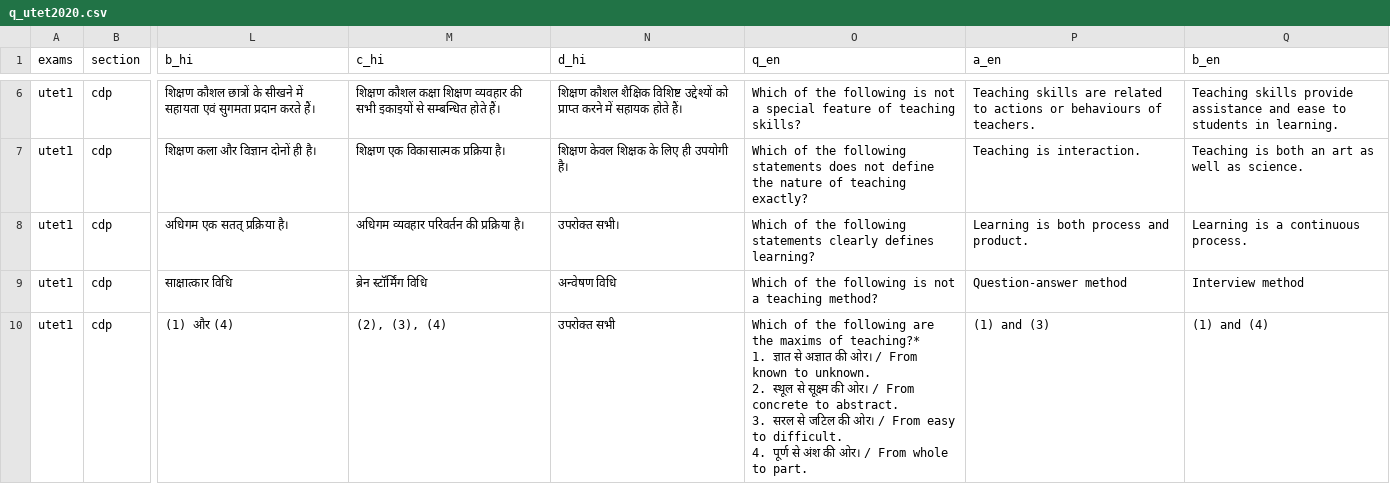
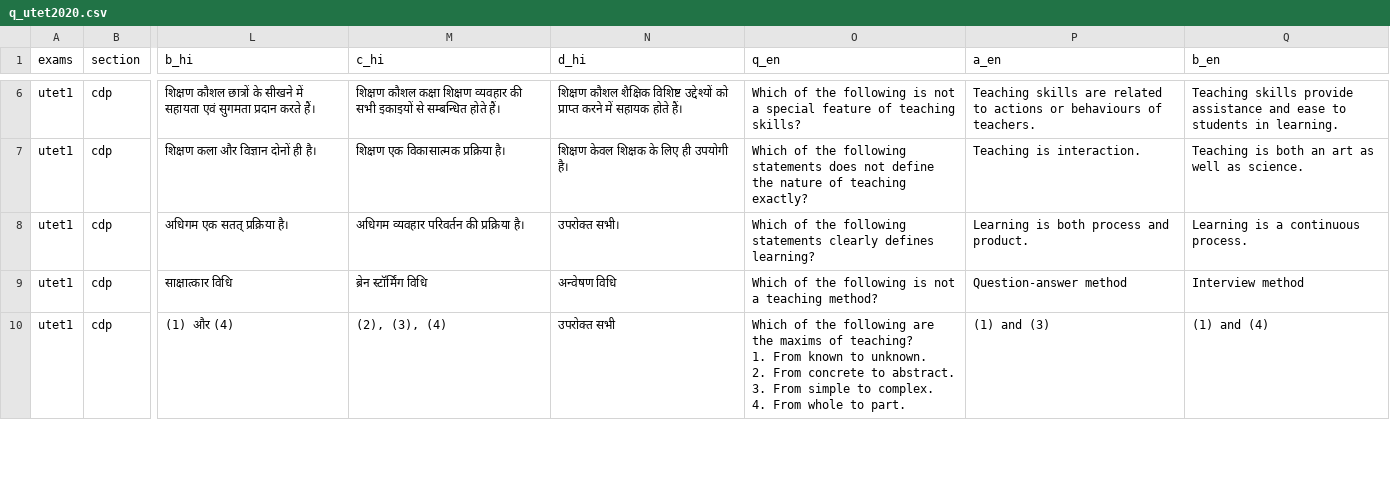
Before and after one commit to sherawali/tet, a CSV file: content/q_utet2020.csv, drawn as a sheet; only a part is shown, gaps mark what is left out; ↵ is a line break in a cell; the diff covers the shown part only; the diff names each change by its address in the sheet, - before the commit and + after, or states it on an @@ line.

```diff
--- a/content/q_utet2020.csv
+++ b/content/q_utet2020.csv
-O10 (q_en): …maxims of teaching?* ↵ 1. ज्ञात से अज्ञात की ओर। / From known to unknown. ↵ 2. स्थूल से सूक्ष्म की ओर। / From concrete to abstract. ↵ 3. सरल से जटिल की ओर। / From easy to difficult. ↵ 4. पूर्ण से अंश की ओर। / From whole…
+O10 (q_en): …maxims of teaching? ↵ 1. From known to unknown. ↵ 2. From concrete to abstract. ↵ 3. From simple to complex. ↵ 4. From whole…
```
Also changed, not shown: 5 edited cells elsewhere in this file, content/q_utet2025.csv, content/q_utet2026.csv, 2 other files.
